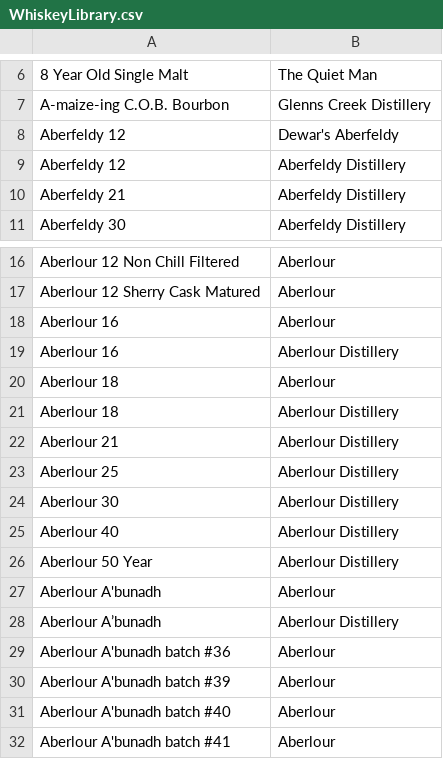
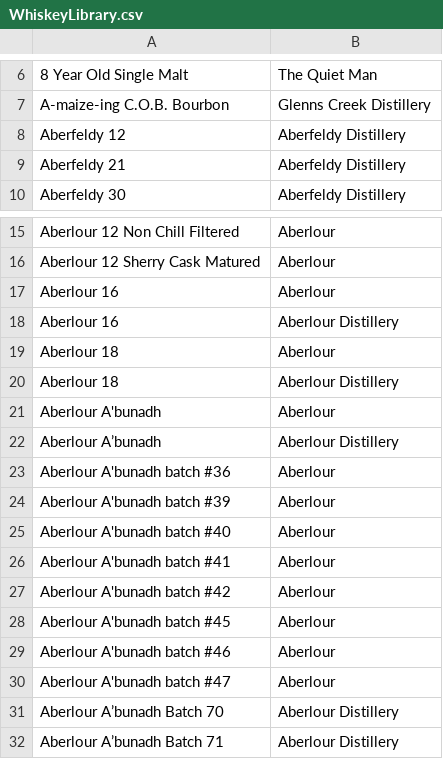
Before and after one commit to coreyh23/WhiskeyLibrary, a CSV file: WhiskeyLibrary.csv, drawn as a sheet; only a part is shown, gaps mark what is left out; the shorter side is filled out with more unchanged rows; the diff names each change by its address in the sheet, - before the commit and + after, or states it on an @@ line.

Commit message:
Update WhiskeyLibrary.csv

```diff
--- a/WhiskeyLibrary.csv
+++ b/WhiskeyLibrary.csv
-row 8: Aberfeldy 12 | Dewar's Aberfeldy
-row 22: Aberlour 21 | Aberlour Distillery
-row 23: Aberlour 25 | Aberlour Distillery
-row 24: Aberlour 30 | Aberlour Distillery
-row 25: Aberlour 40 | Aberlour Distillery
-row 26: Aberlour 50 Year | Aberlour Distillery
```
